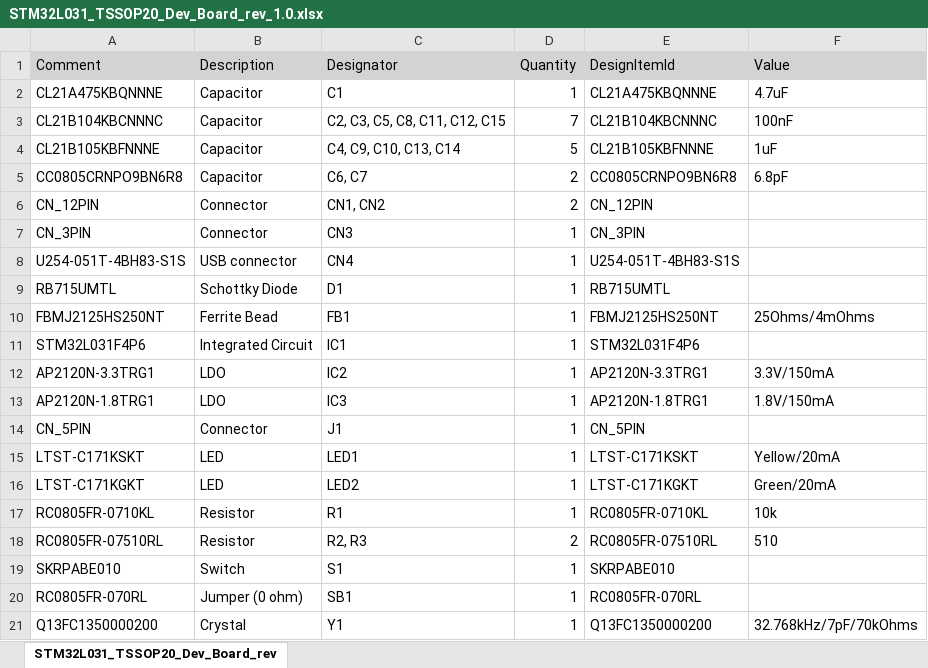
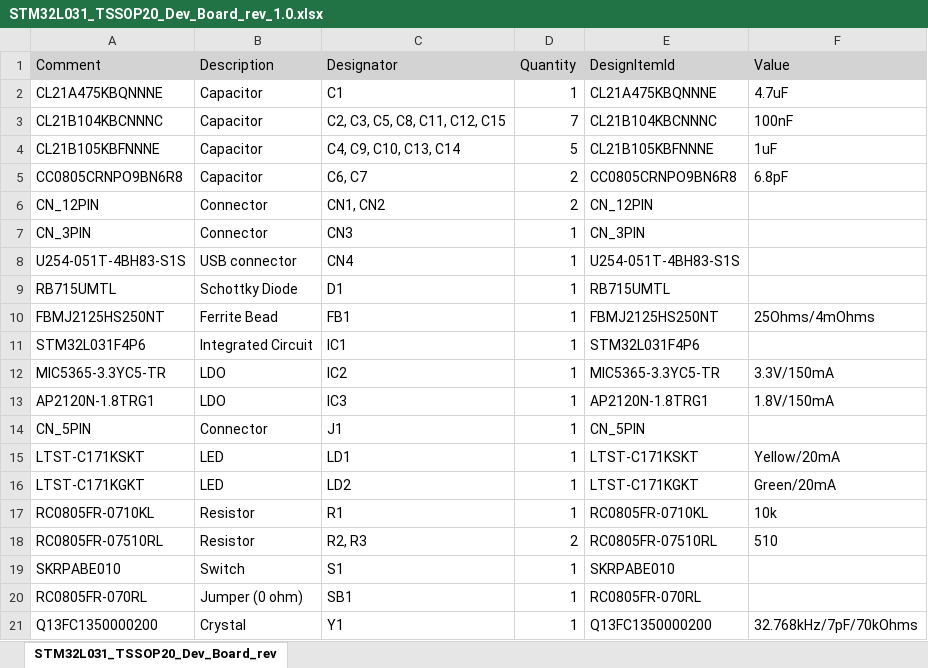
Before and after one commit to HappyDonuts/Cyca_STM32L031, an Excel workbook: STM32L031_TSSOP20_Dev_Board/Project Outputs for STM32L031_TSSOP20_Dev_Board/STM32L031_TSSOP20_Dev_Board_rev_1.0.xlsx, sheet STM32L031_TSSOP20_Dev_Board_rev, drawn as a sheet; values as stored, in another font and other column widths than the file's, no borders; the diff names each change by its address in the sheet, - before the commit and + after, or states it on an @@ line.

```diff
--- a/STM32L031_TSSOP20_Dev_Board/Project Outputs for STM32L031_TSSOP20_Dev_Board/STM32L031_TSSOP20_Dev_Board_rev_1.0.xlsx (sheet STM32L031_TSSOP20_Dev_Board_rev)
+++ b/STM32L031_TSSOP20_Dev_Board/Project Outputs for STM32L031_TSSOP20_Dev_Board/STM32L031_TSSOP20_Dev_Board_rev_1.0.xlsx (sheet STM32L031_TSSOP20_Dev_Board_rev)
-A12 (Comment): AP2120N-3.3TRG1
+A12 (Comment): MIC5365-3.3YC5-TR
-E12 (DesignItemId): AP2120N-3.3TRG1
+E12 (DesignItemId): MIC5365-3.3YC5-TR
-C15 (Designator): LED1
+C15 (Designator): LD1
-C16 (Designator): LED2
+C16 (Designator): LD2
```
Also changed, not shown: 11 other files.
